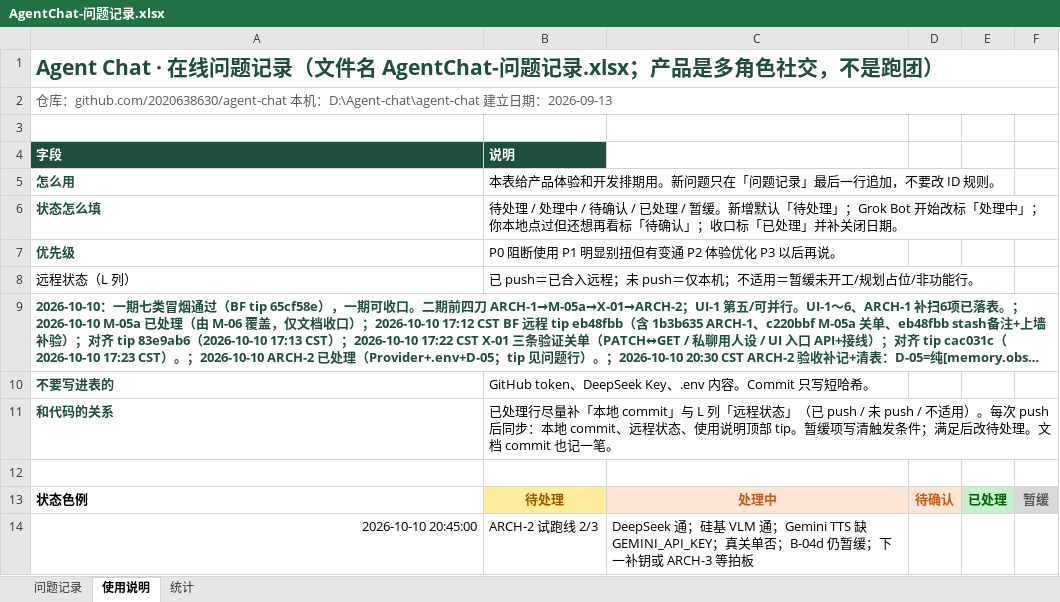
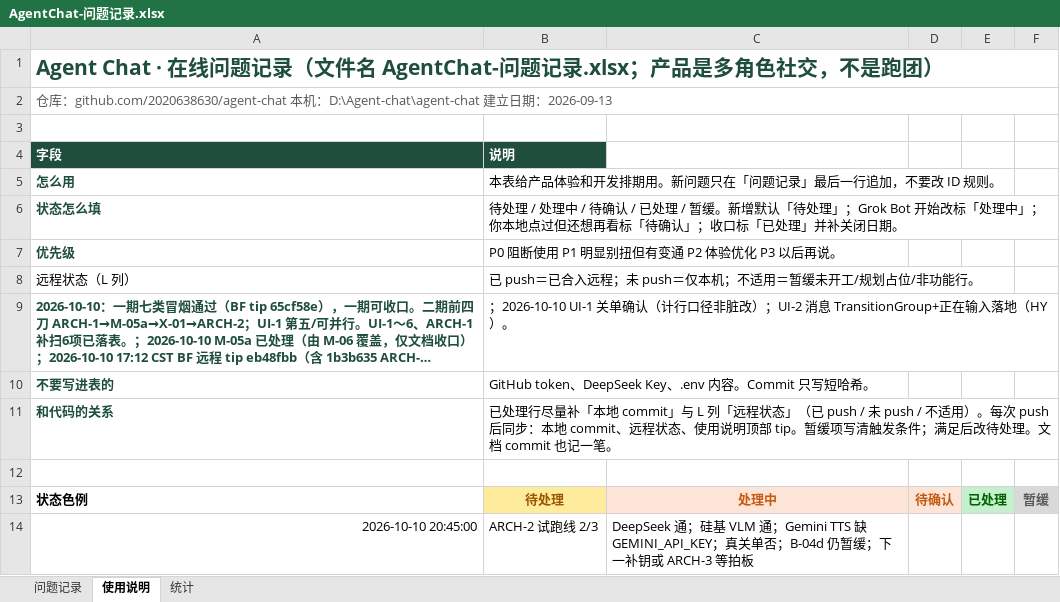
Before and after one commit to 2020638630/agent-chat, an Excel workbook: docs/product/AgentChat-问题记录.xlsx, sheet 使用说明, drawn as a sheet; long unchanged cells end in …; values as stored, in another font and other column widths than the file's, no borders; the diff names each change by its address in the sheet, - before the commit and + after, or states it on an @@ line.

Commit message:
UI-2: message TransitionGroup + typing dots; close UI-1 clean
- Explain App.vue 2234/2243 as Measure-Object/CRLF count artifact (hash match)
- Message stream: TransitionGroup wx-motion-msg + UI-1 tokens; no App play state
- Sending reuses existing sending for CSS typing indicator; no useMessageMotion
- D-02 note: profileMoments vs useMoments still two lines; partial close

```diff
--- a/docs/product/AgentChat-问题记录.xlsx (sheet 使用说明)
+++ b/docs/product/AgentChat-问题记录.xlsx (sheet 使用说明)
-B9 (说明): (empty)
+B9 (说明): ；2026-10-10 UI-1 关单确认（计行口径非脏改）；UI-2 消息 TransitionGroup+正在输入落地（HY）。
```
Also changed, not shown: sheet 问题记录, 4 other files.
